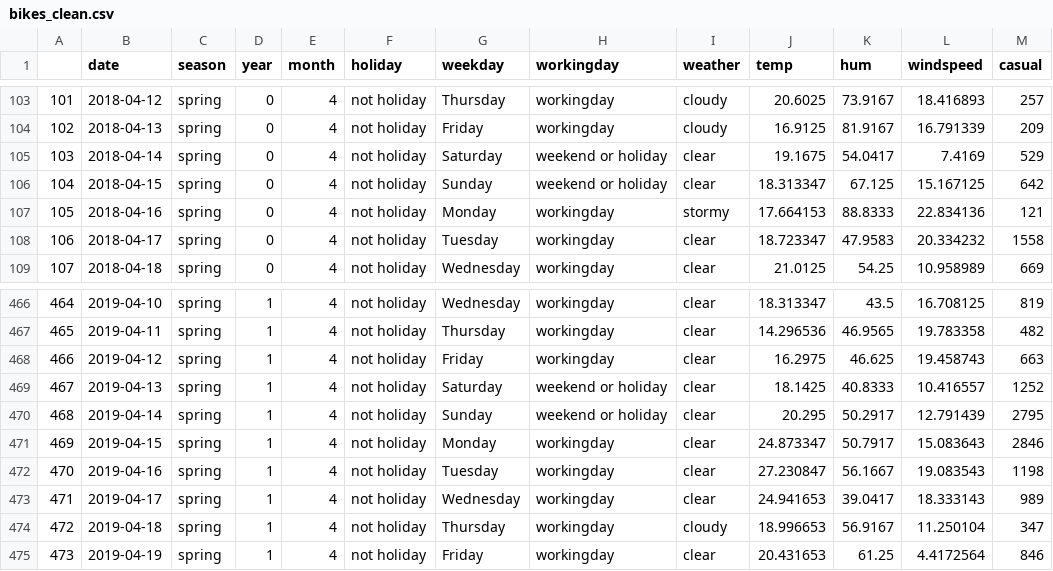
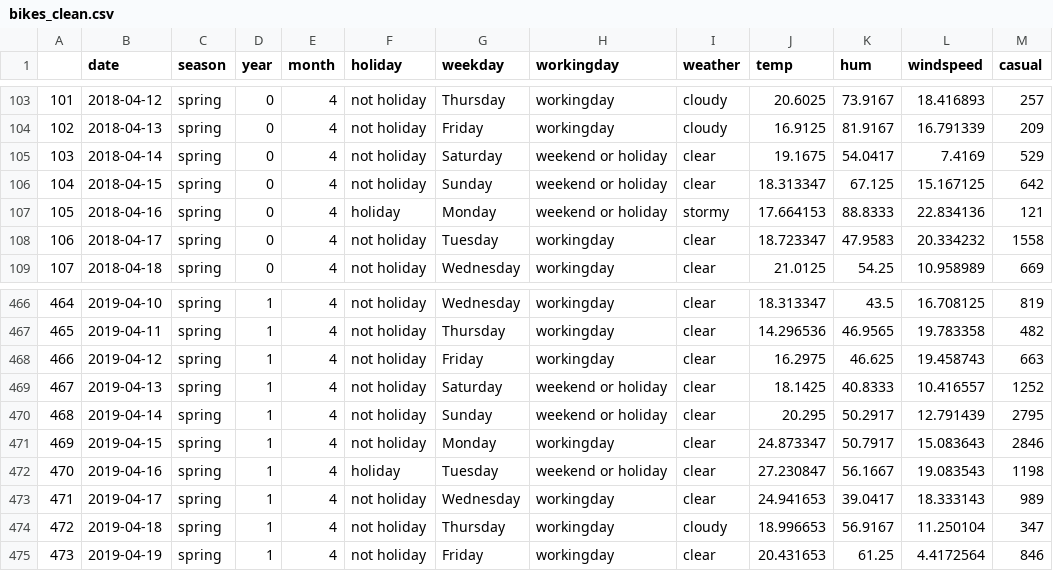
Before and after one commit to Adalab/Machine-Learning-Green-Bikes, a CSV file: datos/bikes_clean.csv, drawn as a sheet; only a part is shown, gaps mark what is left out; the diff names each change by its address in the sheet, - before the commit and + after, or states it on an @@ line.

```diff
--- a/datos/bikes_clean.csv
+++ b/datos/bikes_clean.csv
-F107 (holiday): not holiday
+F107 (holiday): holiday
-H107 (workingday): workingday
+H107 (workingday): weekend or holiday
-F472 (holiday): not holiday
+F472 (holiday): holiday
-H472 (workingday): workingday
+H472 (workingday): weekend or holiday
```
Also changed, not shown: 7 other files.
